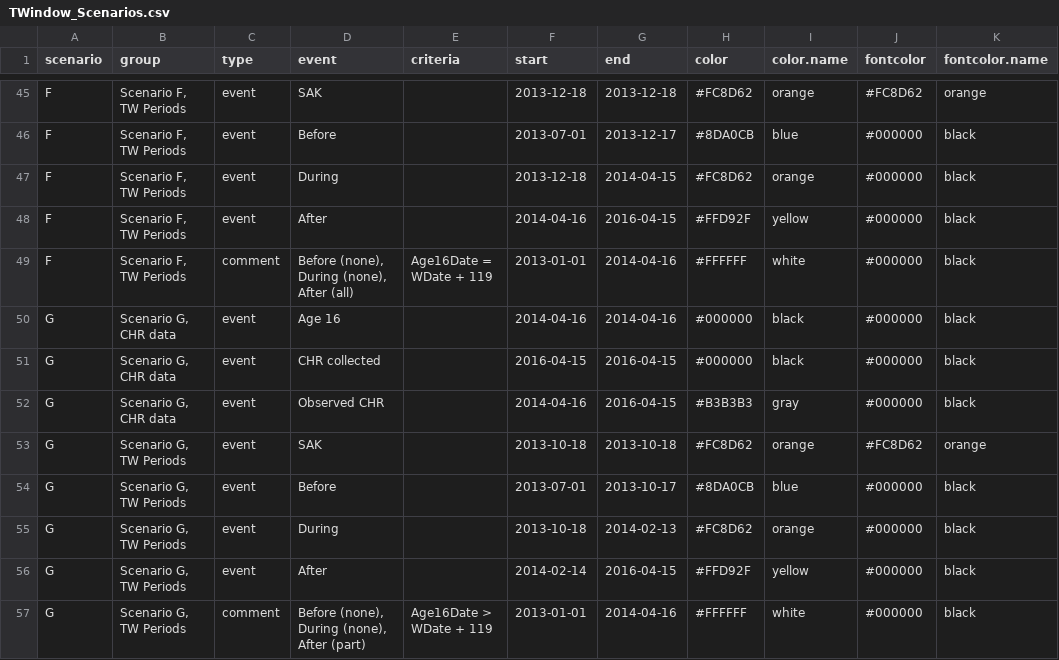
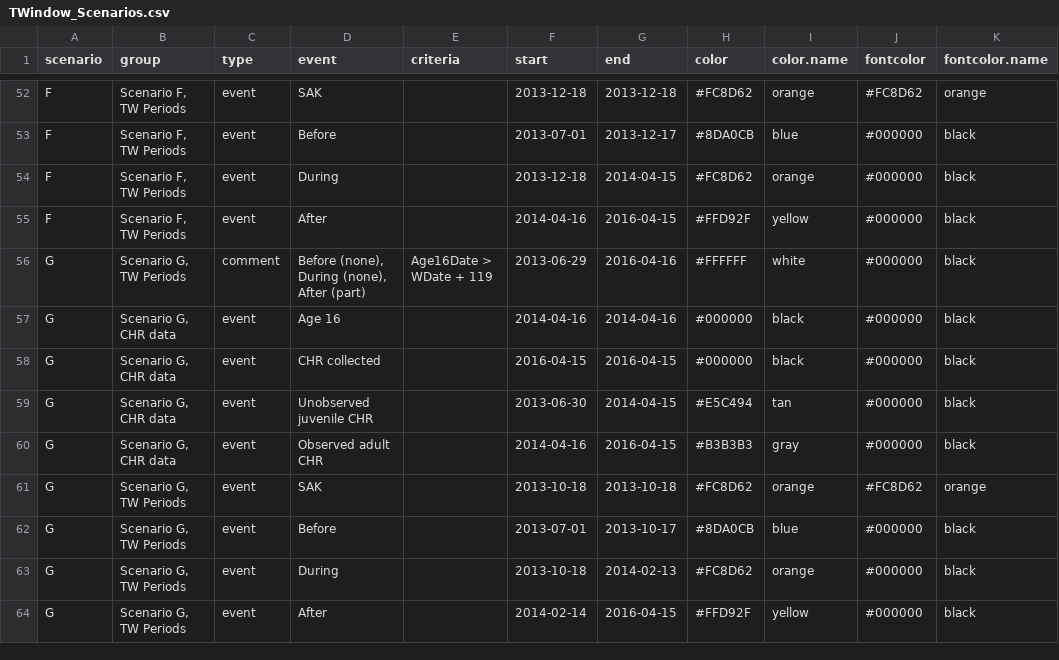
Before and after one commit to sjpierce/SSACHR, a CSV file: inst/extdata/TWindow_Scenarios.csv, drawn as a sheet; only a part is shown, gaps mark what is left out; the diff covers the shown part only.

Commit message:
Updated data file to support creating a better figure illustrating scenarios for alignment of before, during and after periods with observed adult CHR period.

```diff
--- a/inst/extdata/TWindow_Scenarios.csv
+++ b/inst/extdata/TWindow_Scenarios.csv
@@ -48,6 +55,7 @@ F	Scenario F, TW Periods	event	During		2013-12-18	2014-04-15	#FC8D62	orange	#000
 F	Scenario F, TW Periods	event	After		2014-04-16	2016-04-15	#FFD92F	yellow	#000000	black
-F	Scenario F, TW Periods	comment	Before (none), During (none), After (all)	Age16Date = WDate + 119	2013-01-01	2014-04-16	#FFFFFF	white	#000000	black
+G	Scenario G, TW Periods	comment	Before (none), During (none), After (part)	Age16Date > WDate + 119	2013-06-29	2016-04-16	#FFFFFF	white	#000000	black
 G	Scenario G, CHR data	event	Age 16		2014-04-16	2014-04-16	#000000	black	#000000	black
 G	Scenario G, CHR data	event	CHR collected		2016-04-15	2016-04-15	#000000	black	#000000	black
-G	Scenario G, CHR data	event	Observed CHR		2014-04-16	2016-04-15	#B3B3B3	gray	#000000	black
+G	Scenario G, CHR data	event	Unobserved juvenile CHR		2013-06-30	2014-04-15	#E5C494	tan	#000000	black
+G	Scenario G, CHR data	event	Observed adult CHR		2014-04-16	2016-04-15	#B3B3B3	gray	#000000	black
 G	Scenario G, TW Periods	event	SAK		2013-10-18	2013-10-18	#FC8D62	orange	#FC8D62	orange
@@ -56,2 +64 @@ G	Scenario G, TW Periods	event	During		2013-10-18	2014-02-13	#FC8D62	orange	#000
 G	Scenario G, TW Periods	event	After		2014-02-14	2016-04-15	#FFD92F	yellow	#000000	black
-G	Scenario G, TW Periods	comment	Before (none), During (none), After (part)	Age16Date > WDate + 119	2013-01-01	2014-04-16	#FFFFFF	white	#000000	black
```
Also changed, not shown: 7 added rows and 36 edited cells elsewhere in this file.
